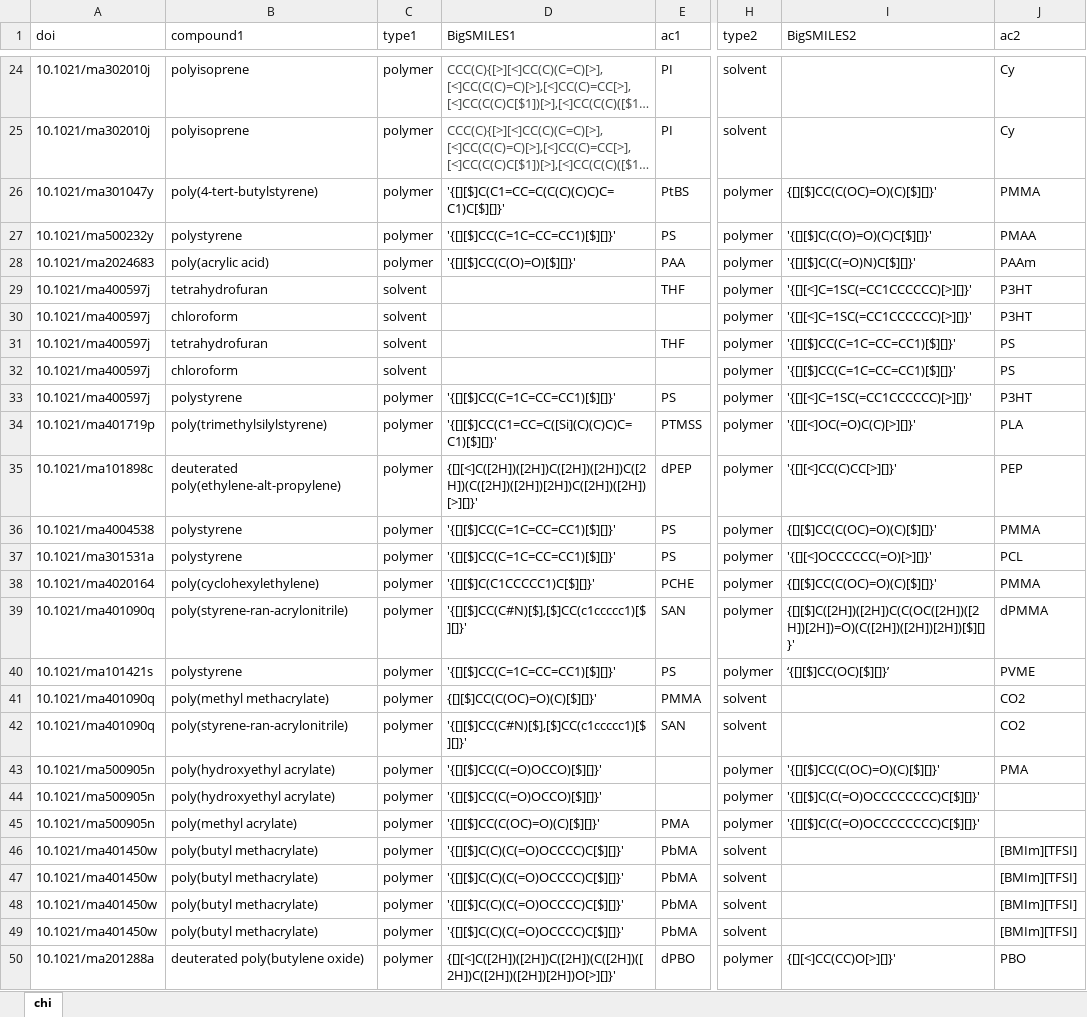
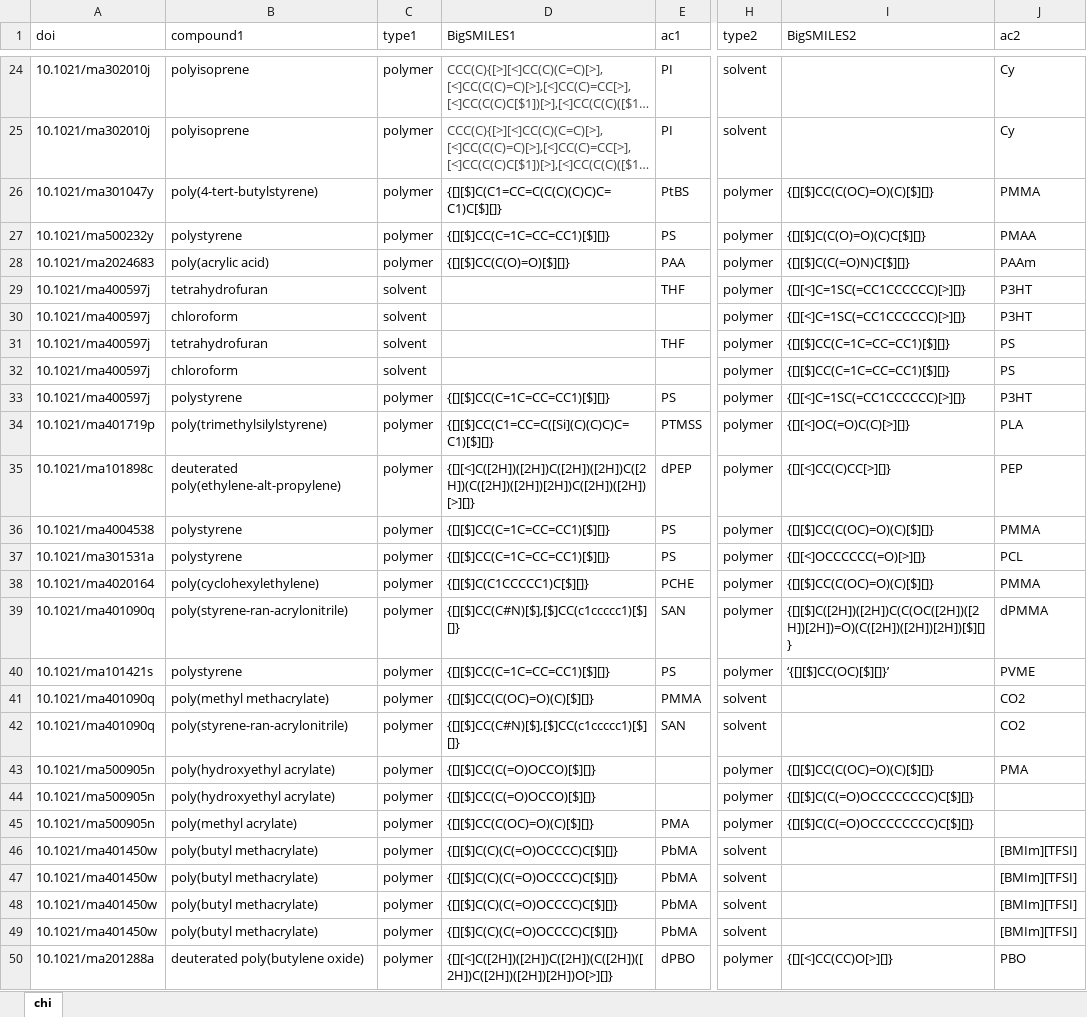
Before and after one commit to C-Accel-CRIPT/criptscripts, an Excel workbook: scripts/typescript/src/pppdb/data/sheets/chi.xlsx, sheet chi, drawn as a sheet; only a part is shown, gaps mark what is left out; long unchanged cells end in …; values as stored, in another font and other column widths than the file's, no borders; charts and pictures not drawn; the diff covers the shown part only; the diff names each change by its address in the sheet, - before the commit and + after, or states it on an @@ line.

Commit message:
fix(pppdb): update chi.xlsx, + minor fixes (#31)
* fix(pppdb): update chi.xslx with valid BigSMILES

Single quotes where removed.

* fix(pppdb): ambiguous log

An "other" could be logged as "solvent".

* feat(pppdb): add FetchPubChemResult type

```diff
--- a/scripts/typescript/src/pppdb/data/sheets/chi.xlsx (sheet chi)
+++ b/scripts/typescript/src/pppdb/data/sheets/chi.xlsx (sheet chi)
-D26 (BigSMILES1): '{[][$]C(C1=CC=C(C(C)(C)C)C=C1)C[$][]}'
+D26 (BigSMILES1): {[][$]C(C1=CC=C(C(C)(C)C)C=C1)C[$][]}
-I26 (BigSMILES2): {[][$]CC(C(OC)=O)(C)[$][]}'
+I26 (BigSMILES2): {[][$]CC(C(OC)=O)(C)[$][]}
-D27 (BigSMILES1): '{[][$]CC(C=1C=CC=CC1)[$][]}'
+D27 (BigSMILES1): {[][$]CC(C=1C=CC=CC1)[$][]}
-I27 (BigSMILES2): '{[][$]C(C(O)=O)(C)C[$][]}'
+I27 (BigSMILES2): {[][$]C(C(O)=O)(C)C[$][]}
-D28 (BigSMILES1): '{[][$]CC(C(O)=O)[$][]}'
+D28 (BigSMILES1): {[][$]CC(C(O)=O)[$][]}
-I28 (BigSMILES2): '{[][$]C(C(=O)N)C[$][]}'
+I28 (BigSMILES2): {[][$]C(C(=O)N)C[$][]}
-I29:I30 (BigSMILES2): '{[][<]C=1SC(=CC1CCCCCC)[>][]}'
+I29:I30 (BigSMILES2): {[][<]C=1SC(=CC1CCCCCC)[>][]}
-I31:I32 (BigSMILES2): '{[][$]CC(C=1C=CC=CC1)[$][]}'
+I31:I32 (BigSMILES2): {[][$]CC(C=1C=CC=CC1)[$][]}
-D33 (BigSMILES1): '{[][$]CC(C=1C=CC=CC1)[$][]}'
+D33 (BigSMILES1): {[][$]CC(C=1C=CC=CC1)[$][]}
-I33 (BigSMILES2): '{[][<]C=1SC(=CC1CCCCCC)[>][]}'
+I33 (BigSMILES2): {[][<]C=1SC(=CC1CCCCCC)[>][]}
-D34 (BigSMILES1): '{[][$]CC(C1=CC=C([Si](C)(C)C)C=C1)[$][]}'
+D34 (BigSMILES1): {[][$]CC(C1=CC=C([Si](C)(C)C)C=C1)[$][]}
-I34 (BigSMILES2): '{[][<]OC(=O)C(C)[>][]}'
+I34 (BigSMILES2): {[][<]OC(=O)C(C)[>][]}
-D35 (BigSMILES1): {[][<]C([2H])([2H])C([2H])([2H])C([2H])(C([2H])([2H])[2H])C([2H])([2H])[>][]}'
+D35 (BigSMILES1): {[][<]C([2H])([2H])C([2H])([2H])C([2H])(C([2H])([2H])[2H])C([2H])([2H])[>][]}
-I35 (BigSMILES2): '{[][<]CC(C)CC[>][]}'
+I35 (BigSMILES2): {[][<]CC(C)CC[>][]}
-D36:D37 (BigSMILES1): '{[][$]CC(C=1C=CC=CC1)[$][]}'
+D36:D37 (BigSMILES1): {[][$]CC(C=1C=CC=CC1)[$][]}
-I36 (BigSMILES2): {[][$]CC(C(OC)=O)(C)[$][]}'
+I36 (BigSMILES2): {[][$]CC(C(OC)=O)(C)[$][]}
-I37 (BigSMILES2): '{[][<]OCCCCCC(=O)[>][]}'
+I37 (BigSMILES2): {[][<]OCCCCCC(=O)[>][]}
-D38 (BigSMILES1): '{[][$]C(C1CCCCC1)C[$][]}'
+D38 (BigSMILES1): {[][$]C(C1CCCCC1)C[$][]}
-I38 (BigSMILES2): {[][$]CC(C(OC)=O)(C)[$][]}'
+I38 (BigSMILES2): {[][$]CC(C(OC)=O)(C)[$][]}
-D39 (BigSMILES1): '{[][$]CC(C#N)[$],[$]CC(c1ccccc1)[$][]}'
+D39 (BigSMILES1): {[][$]CC(C#N)[$],[$]CC(c1ccccc1)[$][]}
-I39 (BigSMILES2): {[][$]C([2H])([2H])C(C(OC([2H])([2H])[2H])=O)(C([2H])([2H])[2H])[$][]}'
+I39 (BigSMILES2): {[][$]C([2H])([2H])C(C(OC([2H])([2H])[2H])=O)(C([2H])([2H])[2H])[$][]}
-D40 (BigSMILES1): '{[][$]CC(C=1C=CC=CC1)[$][]}'
+D40 (BigSMILES1): {[][$]CC(C=1C=CC=CC1)[$][]}
-D41 (BigSMILES1): {[][$]CC(C(OC)=O)(C)[$][]}'
+D41 (BigSMILES1): {[][$]CC(C(OC)=O)(C)[$][]}
-D42 (BigSMILES1): '{[][$]CC(C#N)[$],[$]CC(c1ccccc1)[$][]}'
+D42 (BigSMILES1): {[][$]CC(C#N)[$],[$]CC(c1ccccc1)[$][]}
-D43:D44 (BigSMILES1): '{[][$]CC(C(=O)OCCO)[$][]}'
+D43:D44 (BigSMILES1): {[][$]CC(C(=O)OCCO)[$][]}
-I43 (BigSMILES2): '{[][$]CC(C(OC)=O)(C)[$][]}'
+I43 (BigSMILES2): {[][$]CC(C(OC)=O)(C)[$][]}
-I44:I45 (BigSMILES2): '{[][$]C(C(=O)OCCCCCCCC)C[$][]}'
+I44:I45 (BigSMILES2): {[][$]C(C(=O)OCCCCCCCC)C[$][]}
-D45 (BigSMILES1): '{[][$]CC(C(OC)=O)(C)[$][]}'
+D45 (BigSMILES1): {[][$]CC(C(OC)=O)(C)[$][]}
-D46:D49 (BigSMILES1): '{[][$]C(C)(C(=O)OCCCC)C[$][]}'
+D46:D49 (BigSMILES1): {[][$]C(C)(C(=O)OCCCC)C[$][]}
-D50 (BigSMILES1): {[][<]C([2H])([2H])C([2H])(C([2H])([2H])C([2H])([2H])[2H])O[>][]}'
+D50 (BigSMILES1): {[][<]C([2H])([2H])C([2H])(C([2H])([2H])C([2H])([2H])[2H])O[>][]}
-I50 (BigSMILES2): {[][<]CC(CC)O[>][]}'
+I50 (BigSMILES2): {[][<]CC(CC)O[>][]}
```
Also changed, not shown: 339 edited cells elsewhere in this sheet, 1 other file.
